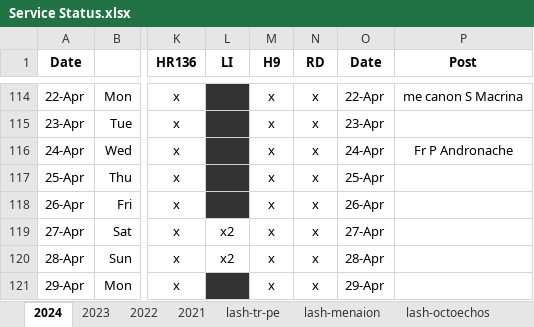
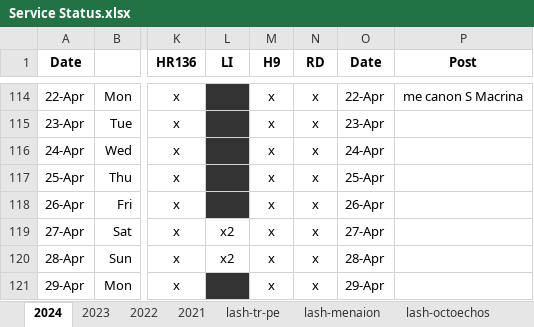
Before and after one commit to AGES-Initiatives/ages-alwb-system, an Excel workbook: net.ages.liturgical.workbench.system/MyWorkFiles/Service Status.xlsx, sheet 2024, drawn as a sheet; only a part is shown, gaps mark what is left out; values as stored, in another font and other column widths than the file's, no borders; the diff names each change by its address in the sheet, - before the commit and + after, or states it on an @@ line.

```diff
--- a/net.ages.liturgical.workbench.system/MyWorkFiles/Service Status.xlsx (sheet 2024)
+++ b/net.ages.liturgical.workbench.system/MyWorkFiles/Service Status.xlsx (sheet 2024)
-P116 (Post): Fr P Andronache
+P116 (Post): (empty)
```
Also changed, not shown: 3 other files.
